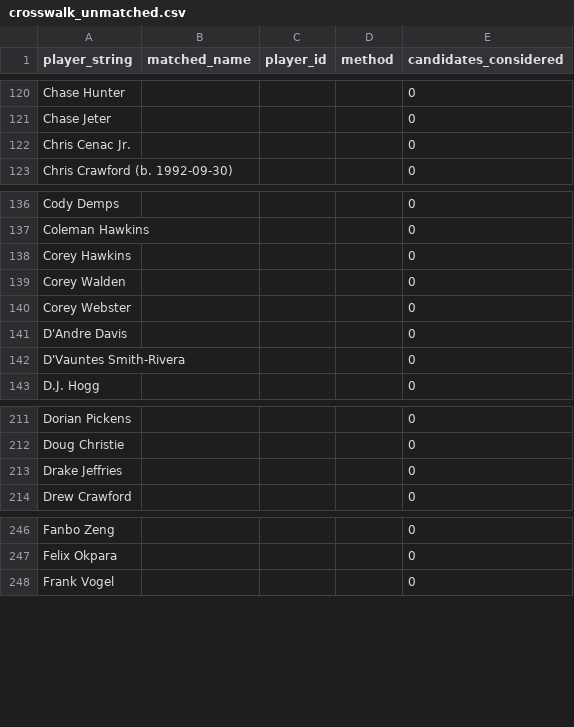
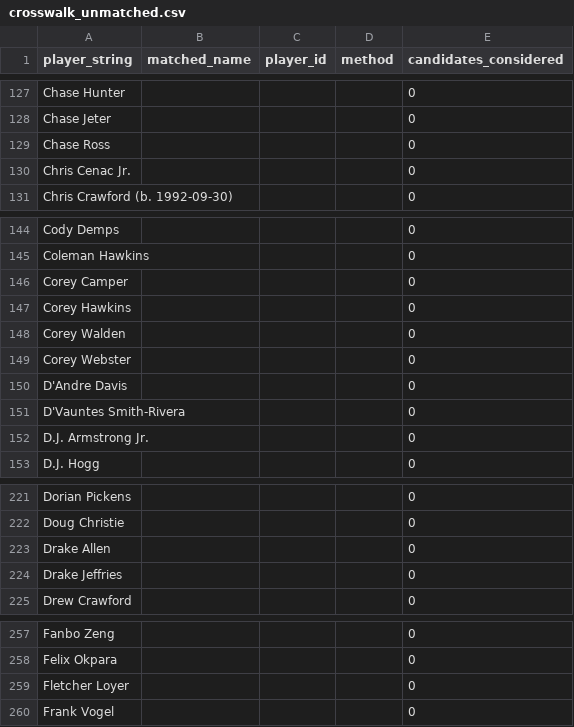
Before and after one commit to gabriel1200/contract_history, a CSV file: crosswalk_unmatched.csv, drawn as a sheet; only a part is shown, gaps mark what is left out; the diff covers the shown part only; the diff names each change by its address in the sheet, - before the commit and + after, or states it on an @@ line.

```diff
--- a/crosswalk_unmatched.csv
+++ b/crosswalk_unmatched.csv
+row 129: Chase Ross |  |  |  | 0
+row 146: Corey Camper |  |  |  | 0
+row 152: D.J. Armstrong Jr. |  |  |  | 0
+row 223: Drake Allen |  |  |  | 0
+row 259: Fletcher Loyer |  |  |  | 0
```
Also changed, not shown: 34 added rows elsewhere in this file, psx_trades_v2_2014_present.csv, 5 other files.
